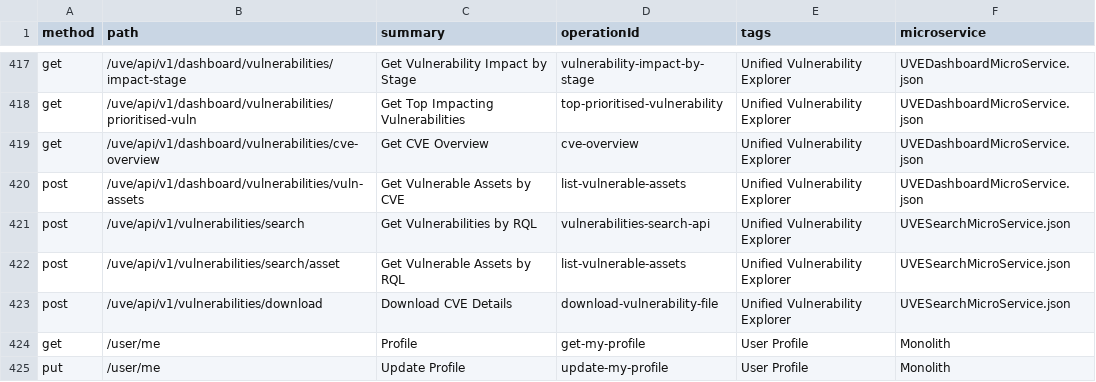
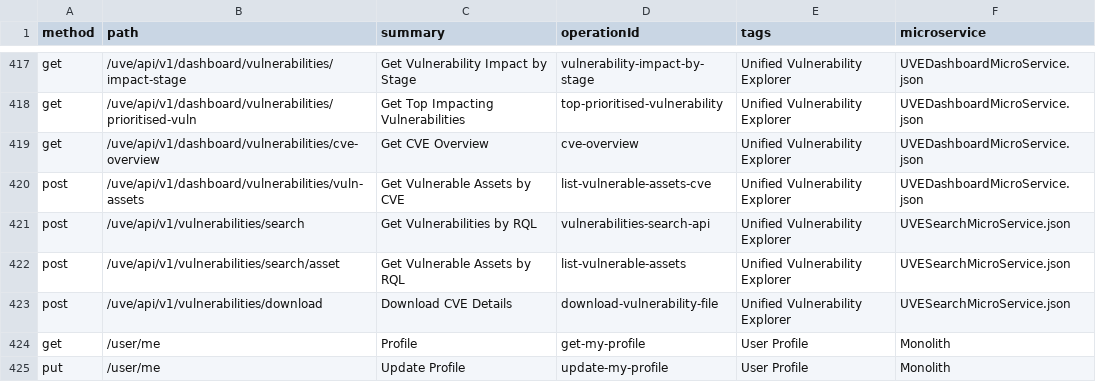
Before and after one commit to PaloAltoNetworks/pan.dev, a CSV file: openapi-specs/cspm/consolidated_spec/all_endpoints.csv, drawn as a sheet; only a part is shown, gaps mark what is left out.

Commit message:
modified operation ID

```diff
--- a/openapi-specs/cspm/consolidated_spec/all_endpoints.csv
+++ b/openapi-specs/cspm/consolidated_spec/all_endpoints.csv
@@ -419,3 +419,3 @@
 "get","/uve/api/v1/dashboard/vulnerabilities/cve-overview","Get CVE Overview","cve-overview","Unified Vulnerability Explorer","UVEDashboardMicroService.json"
-"post","/uve/api/v1/dashboard/vulnerabilities/vuln-assets","Get Vulnerable Assets by CVE","list-vulnerable-assets","Unified Vulnerability Explorer","UVEDashboardMicroService.json"
+"post","/uve/api/v1/dashboard/vulnerabilities/vuln-assets","Get Vulnerable Assets by CVE","list-vulnerable-assets-cve","Unified Vulnerability Explorer","UVEDashboardMicroService.json"
 "post","/uve/api/v1/vulnerabilities/search","Get Vulnerabilities by RQL","vulnerabilities-search-api","Unified Vulnerability Explorer","UVESearchMicroService.json"
```
Also changed, not shown: 1 other file.
